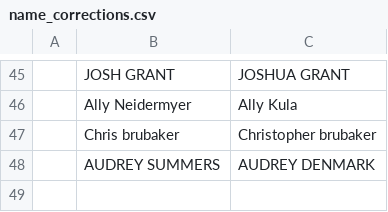
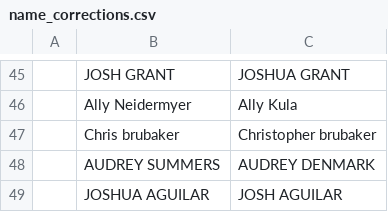
Before and after one commit to USAR-Rankings/rankings_model, a CSV file: Players/name_corrections.csv, drawn as a sheet; only a part is shown, gaps mark what is left out; the diff names each change by its address in the sheet, - before the commit and + after, or states it on an @@ line.

Commit message:
Josh Aguliar name fix

```diff
--- a/Players/name_corrections.csv
+++ b/Players/name_corrections.csv
+row 49:  | JOSHUA AGUILAR | JOSH AGUILAR
```
